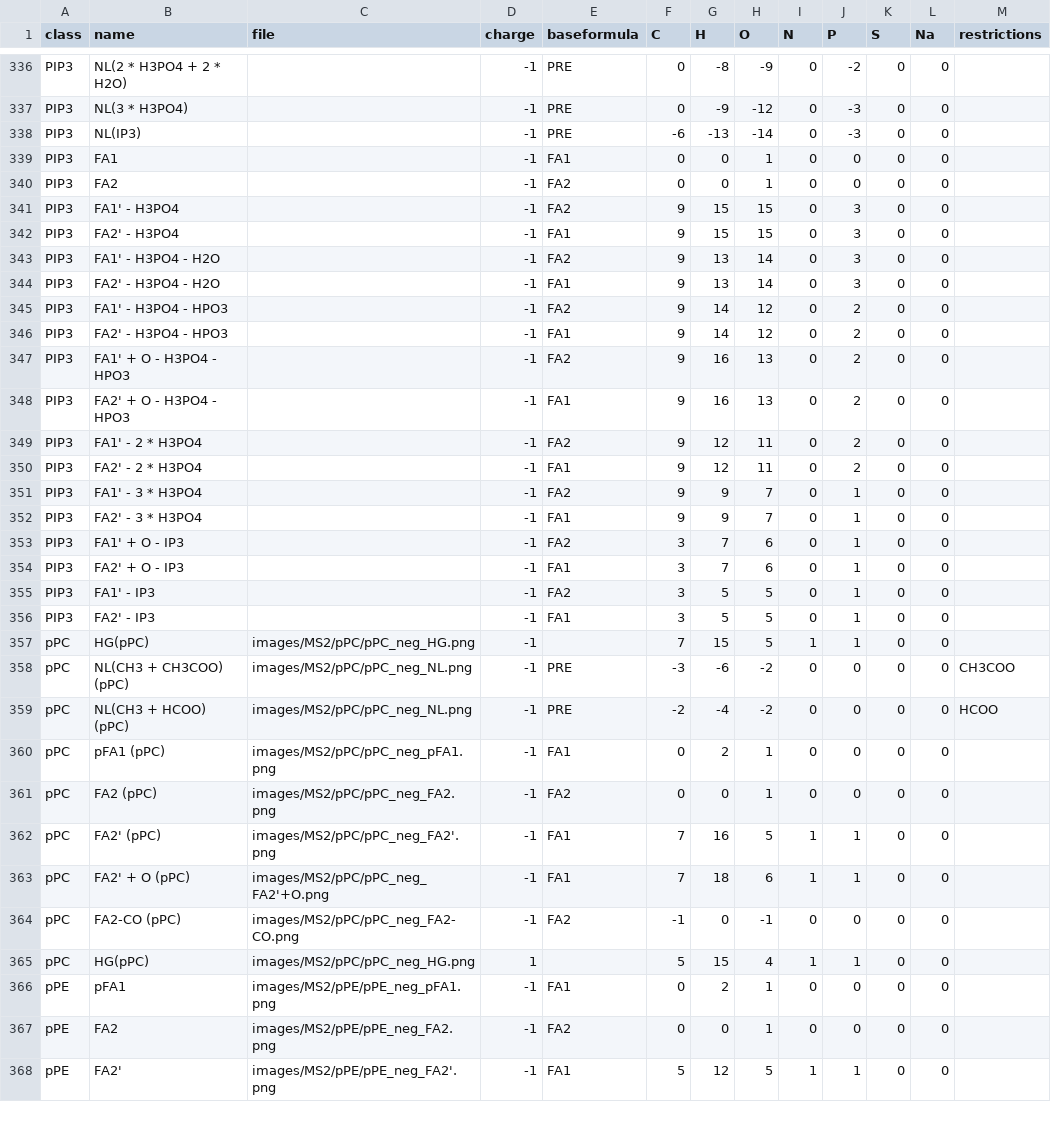
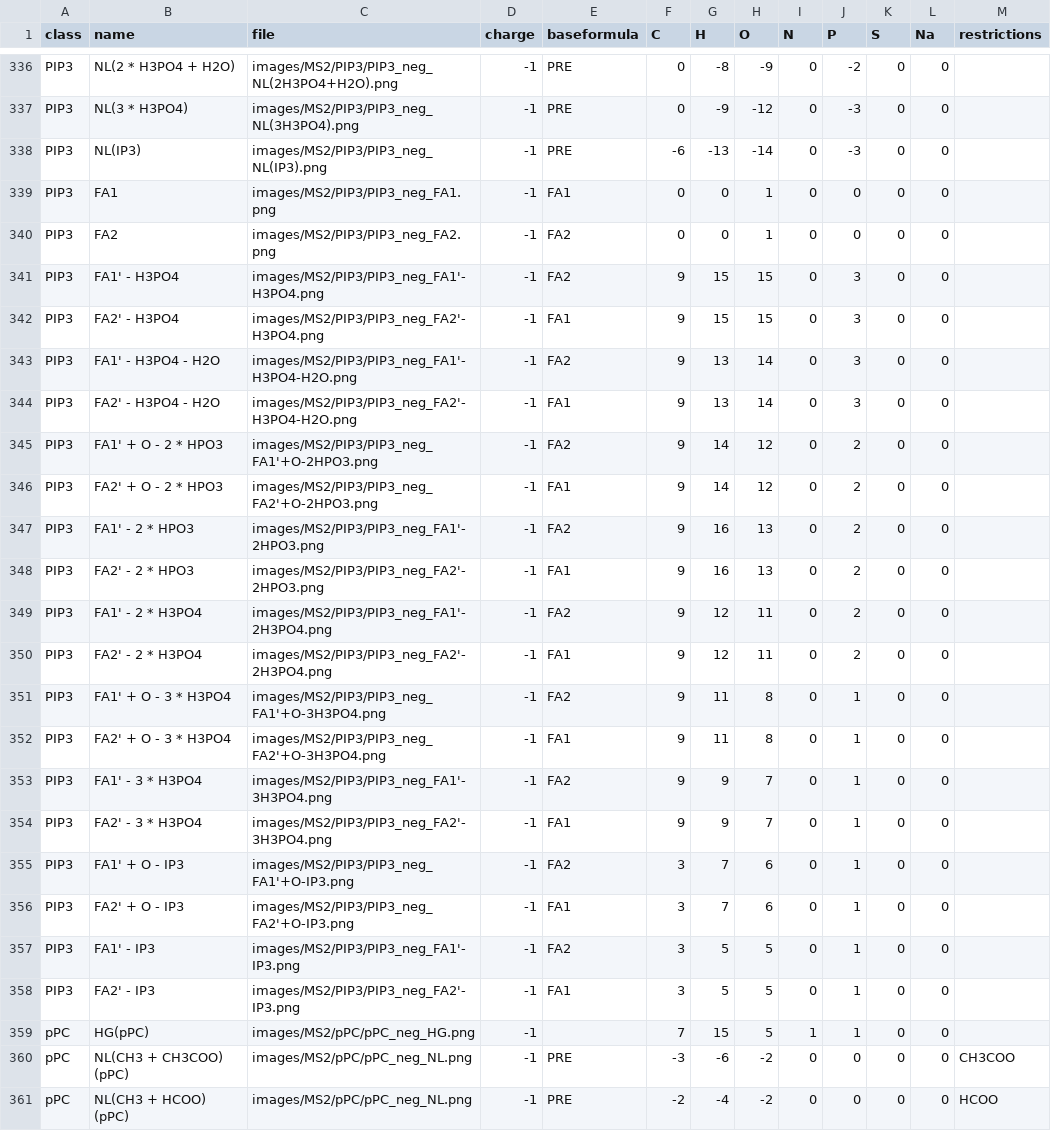
Before and after one commit to lifs-tools/lipidcreator, a CSV file: LipidCreator/data/ms2fragments.csv, drawn as a sheet; only a part is shown, gaps mark what is left out; the shorter side is filled out with more unchanged rows; addresses are those after the commit; the diff covers the shown part only; the diff names each change by its address in the sheet, - before the commit and + after, or states it on an @@ line.

```diff
--- a/LipidCreator/data/ms2fragments.csv
+++ b/LipidCreator/data/ms2fragments.csv
-B336 (name): NL(2 * H3PO4 + 2 * H2O)
+B336 (name): NL(2 * H3PO4 + H2O)
-C336 (file): (empty)
+C336 (file): images/MS2/PIP3/PIP3_neg_NL(2H3PO4+H2O).png
-C337 (file): (empty)
+C337 (file): images/MS2/PIP3/PIP3_neg_NL(3H3PO4).png
-C338 (file): (empty)
+C338 (file): images/MS2/PIP3/PIP3_neg_NL(IP3).png
-C339 (file): (empty)
+C339 (file): images/MS2/PIP3/PIP3_neg_FA1.png
-C340 (file): (empty)
+C340 (file): images/MS2/PIP3/PIP3_neg_FA2.png
-C341 (file): (empty)
+C341 (file): images/MS2/PIP3/PIP3_neg_FA1'-H3PO4.png
-C342 (file): (empty)
+C342 (file): images/MS2/PIP3/PIP3_neg_FA2'-H3PO4.png
-C343 (file): (empty)
+C343 (file): images/MS2/PIP3/PIP3_neg_FA1'-H3PO4-H2O.png
-C344 (file): (empty)
+C344 (file): images/MS2/PIP3/PIP3_neg_FA2'-H3PO4-H2O.png
-B345 (name): FA1' - H3PO4 - HPO3
+B345 (name): FA1' + O - 2 * HPO3
-C345 (file): (empty)
+C345 (file): images/MS2/PIP3/PIP3_neg_FA1'+O-2HPO3.png
-B346 (name): FA2' - H3PO4 - HPO3
+B346 (name): FA2' + O - 2 * HPO3
-C346 (file): (empty)
+C346 (file): images/MS2/PIP3/PIP3_neg_FA2'+O-2HPO3.png
-B347 (name): FA1' + O - H3PO4 - HPO3
+B347 (name): FA1' - 2 * HPO3
-C347 (file): (empty)
+C347 (file): images/MS2/PIP3/PIP3_neg_FA1'-2HPO3.png
-B348 (name): FA2' + O - H3PO4 - HPO3
+B348 (name): FA2' - 2 * HPO3
-C348 (file): (empty)
+C348 (file): images/MS2/PIP3/PIP3_neg_FA2'-2HPO3.png
-C349 (file): (empty)
+C349 (file): images/MS2/PIP3/PIP3_neg_FA1'-2H3PO4.png
-C350 (file): (empty)
+C350 (file): images/MS2/PIP3/PIP3_neg_FA2'-2H3PO4.png
+row 351: PIP3 | FA1' + O - 3 * H3PO4 | images/MS2/PIP3/PIP3_neg_FA1'+O-3H3PO4.png | -1 | FA2 | 9 | 11 | 8 | 0 | 1 | 0 | 0
+row 352: PIP3 | FA2' + O - 3 * H3PO4 | images/MS2/PIP3/PIP3_neg_FA2'+O-3H3PO4.png | -1 | FA1 | 9 | 11 | 8 | 0 | 1 | 0 | 0
-C353 (file): (empty)
+C353 (file): images/MS2/PIP3/PIP3_neg_FA1'-3H3PO4.png
-C354 (file): (empty)
+C354 (file): images/MS2/PIP3/PIP3_neg_FA2'-3H3PO4.png
-C355 (file): (empty)
+C355 (file): images/MS2/PIP3/PIP3_neg_FA1'+O-IP3.png
-C356 (file): (empty)
+C356 (file): images/MS2/PIP3/PIP3_neg_FA2'+O-IP3.png
-C357 (file): (empty)
+C357 (file): images/MS2/PIP3/PIP3_neg_FA1'-IP3.png
-C358 (file): (empty)
+C358 (file): images/MS2/PIP3/PIP3_neg_FA2'-IP3.png
```
Also changed, not shown: 58 edited cells elsewhere in this file, LipidCreator/data/headgroups.csv, 14 other files.
